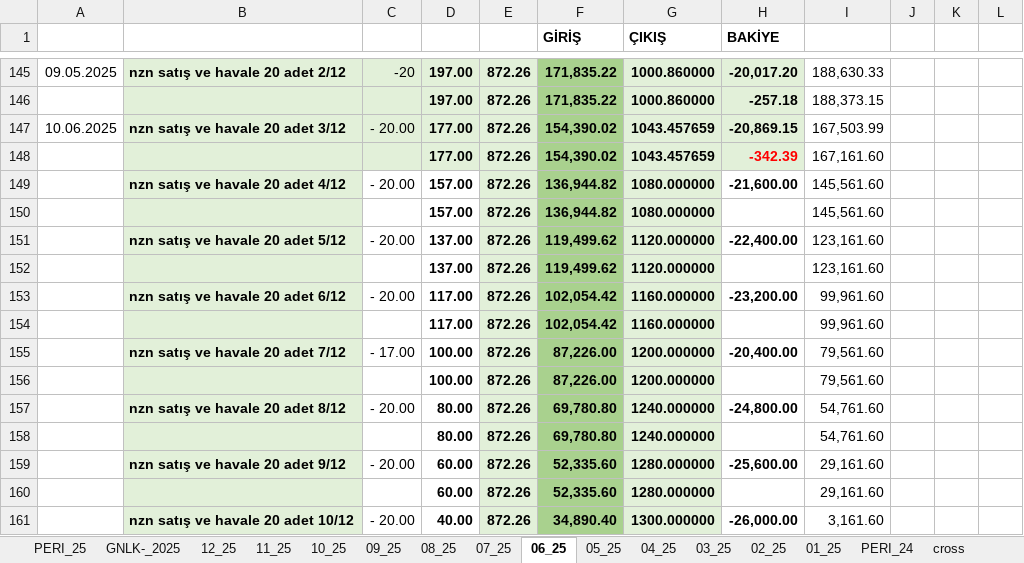
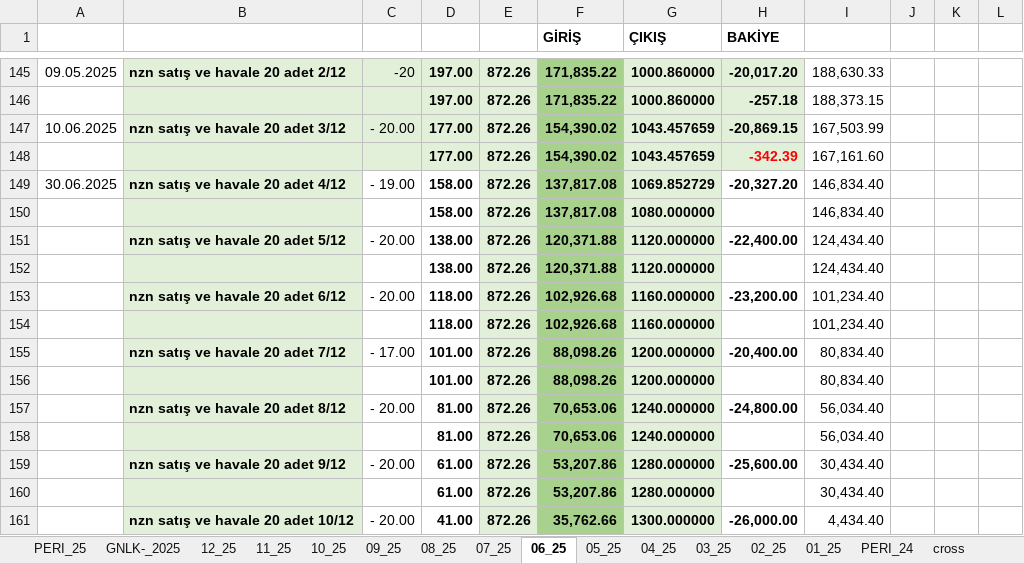
Before and after one commit to roboturx/tdy, an Excel workbook: 04-25-Gnlkson.xlsx, sheet 06_25, drawn as a sheet; only a part is shown, gaps mark what is left out; values as stored, in another font and other column widths than the file's, no borders; conditional formats not drawn; removed rows and columns are numbered as before the commit, all else as after; the diff covers the shown part only; the diff names each change by its address in the sheet, - before the commit and + after, or states it on an @@ line.

Commit message:
250701

```diff
--- a/04-25-Gnlkson.xlsx (sheet 06_25)
+++ b/04-25-Gnlkson.xlsx (sheet 06_25)
-row 149:  | nzn satış ve havale 20 adet 4/12 | - 20.00 | 157.00 | 872.26 | 136,944.82 | 1080.000000 | -21,600.00 | 145,561.60
-row 150:  |  |  | 157.00 | 872.26 | 136,944.82 | 1080.000000 |  | 145,561.60
+row 149: 30.06.2025 | nzn satış ve havale 20 adet 4/12 | - 19.00 | 158.00 | 872.26 | 137,817.08 | 1069.852729 | -20,327.20 | 146,834.40
+row 150:  |  |  | 158.00 | 872.26 | 137,817.08 | 1080.000000 |  | 146,834.40
-D151: 137.00
+D151: 138.00
-F151 (GİRİŞ): 119,499.62
+F151 (GİRİŞ): 120,371.88
-I151: 123,161.60
+I151: 124,434.40
-row 152:  |  |  | 137.00 | 872.26 | 119,499.62 | 1120.000000 |  | 123,161.60
+row 152:  |  |  | 138.00 | 872.26 | 120,371.88 | 1120.000000 |  | 124,434.40
-D153: 117.00
+D153: 118.00
-F153 (GİRİŞ): 102,054.42
+F153 (GİRİŞ): 102,926.68
-I153: 99,961.60
+I153: 101,234.40
-row 154:  |  |  | 117.00 | 872.26 | 102,054.42 | 1160.000000 |  | 99,961.60
+row 154:  |  |  | 118.00 | 872.26 | 102,926.68 | 1160.000000 |  | 101,234.40
-D155: 100.00
+D155: 101.00
-F155 (GİRİŞ): 87,226.00
+F155 (GİRİŞ): 88,098.26
-I155: 79,561.60
+I155: 80,834.40
-row 156:  |  |  | 100.00 | 872.26 | 87,226.00 | 1200.000000 |  | 79,561.60
+row 156:  |  |  | 101.00 | 872.26 | 88,098.26 | 1200.000000 |  | 80,834.40
-D157: 80.00
+D157: 81.00
-F157 (GİRİŞ): 69,780.80
+F157 (GİRİŞ): 70,653.06
-I157: 54,761.60
+I157: 56,034.40
-row 158:  |  |  | 80.00 | 872.26 | 69,780.80 | 1240.000000 |  | 54,761.60
+row 158:  |  |  | 81.00 | 872.26 | 70,653.06 | 1240.000000 |  | 56,034.40
-D159: 60.00
+D159: 61.00
-F159 (GİRİŞ): 52,335.60
+F159 (GİRİŞ): 53,207.86
-I159: 29,161.60
+I159: 30,434.40
-row 160:  |  |  | 60.00 | 872.26 | 52,335.60 | 1280.000000 |  | 29,161.60
+row 160:  |  |  | 61.00 | 872.26 | 53,207.86 | 1280.000000 |  | 30,434.40
-D161: 40.00
+D161: 41.00
-F161 (GİRİŞ): 34,890.40
+F161 (GİRİŞ): 35,762.66
-I161: 3,161.60
+I161: 4,434.40
```
Also changed, not shown: 7 added rows, 7 removed rows, 68 edited cells and cell formats elsewhere in this sheet, sheet PERI_25, sheet GNLK-_2025, sheet 05_25.
